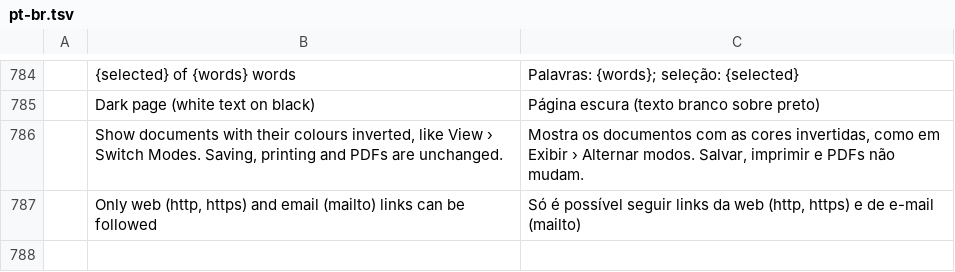
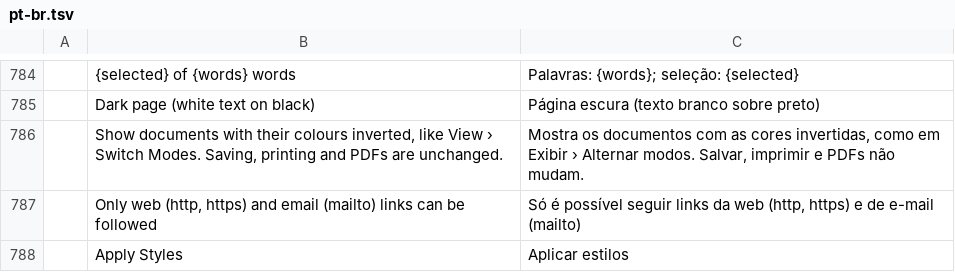
Before and after one commit to DWAA1660/wordcraft, a TSV file: crates/ui-egui/src/i18n/pt-br.tsv, drawn as a sheet; only a part is shown, gaps mark what is left out; the diff names each change by its address in the sheet, - before the commit and + after, or states it on an @@ line.

```diff
--- a/crates/ui-egui/src/i18n/pt-br.tsv
+++ b/crates/ui-egui/src/i18n/pt-br.tsv
+row 788:  | Apply Styles | Aplicar estilos
```
Also changed, not shown: crates/ui-egui/src/i18n/ja.tsv, crates/ui-egui/src/i18n/zh-hans.tsv, 5 other files.
